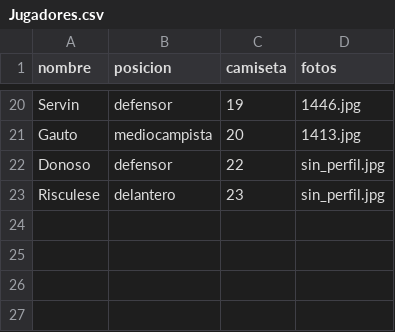
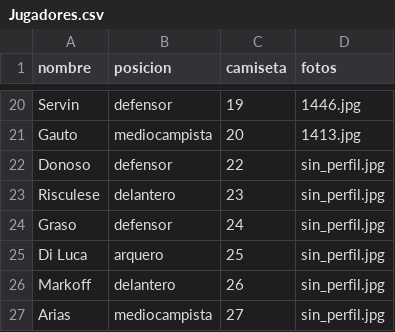
Before and after one commit to oyhenart/Estrella-Berisso-Analytics, a CSV file: code/data/Jugadores.csv, drawn as a sheet; only a part is shown, gaps mark what is left out; the diff names each change by its address in the sheet, - before the commit and + after, or states it on an @@ line.

Commit message:
Add new players to Jugadores.csv
Added new players Graso, Di Luca, Markoff, and Arias to the roster.

```diff
--- a/code/data/Jugadores.csv
+++ b/code/data/Jugadores.csv
+row 24: Graso | defensor | 24 | sin_perfil.jpg
+row 25: Di Luca | arquero | 25 | sin_perfil.jpg
+row 26: Markoff | delantero | 26 | sin_perfil.jpg
+row 27: Arias | mediocampista | 27 | sin_perfil.jpg
```
